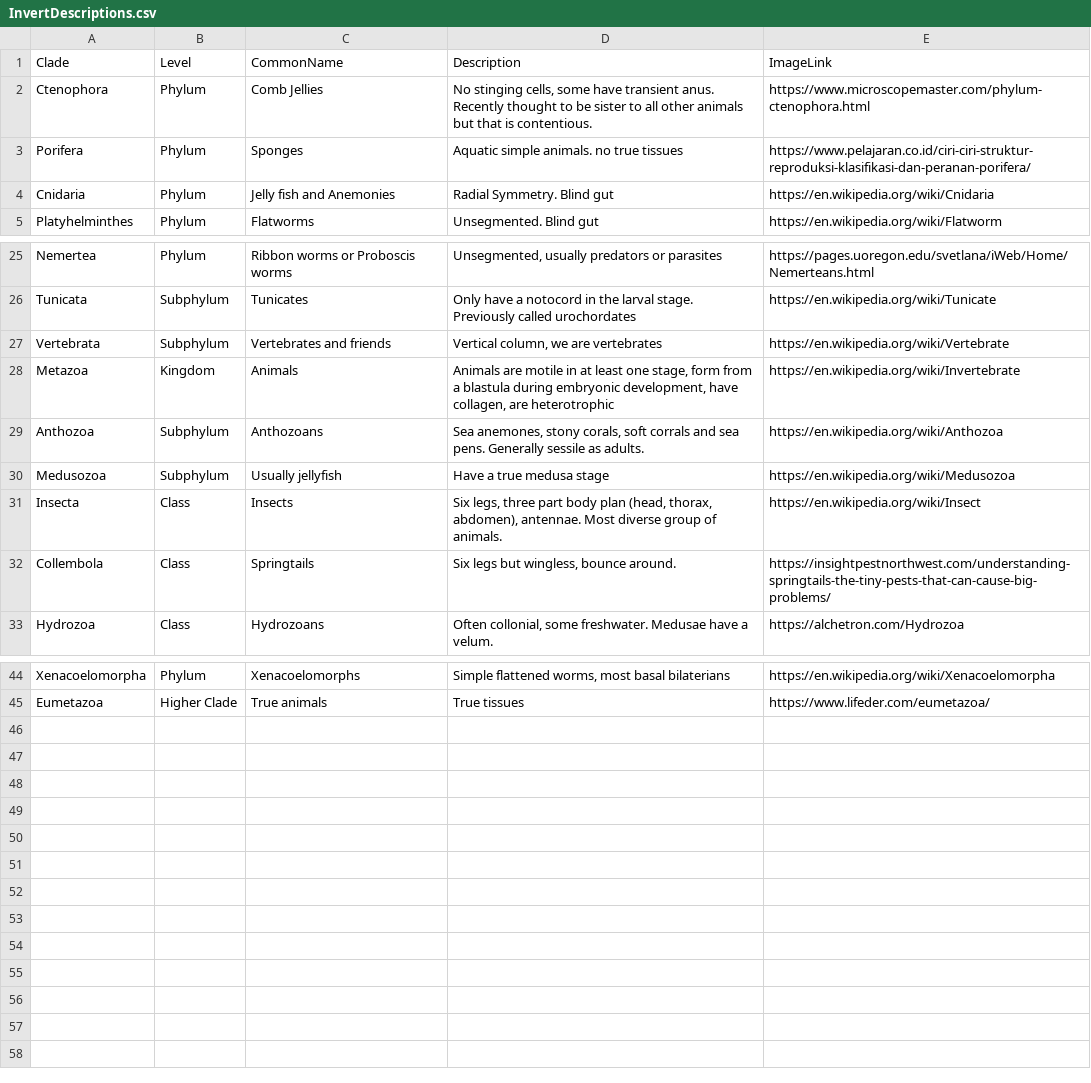
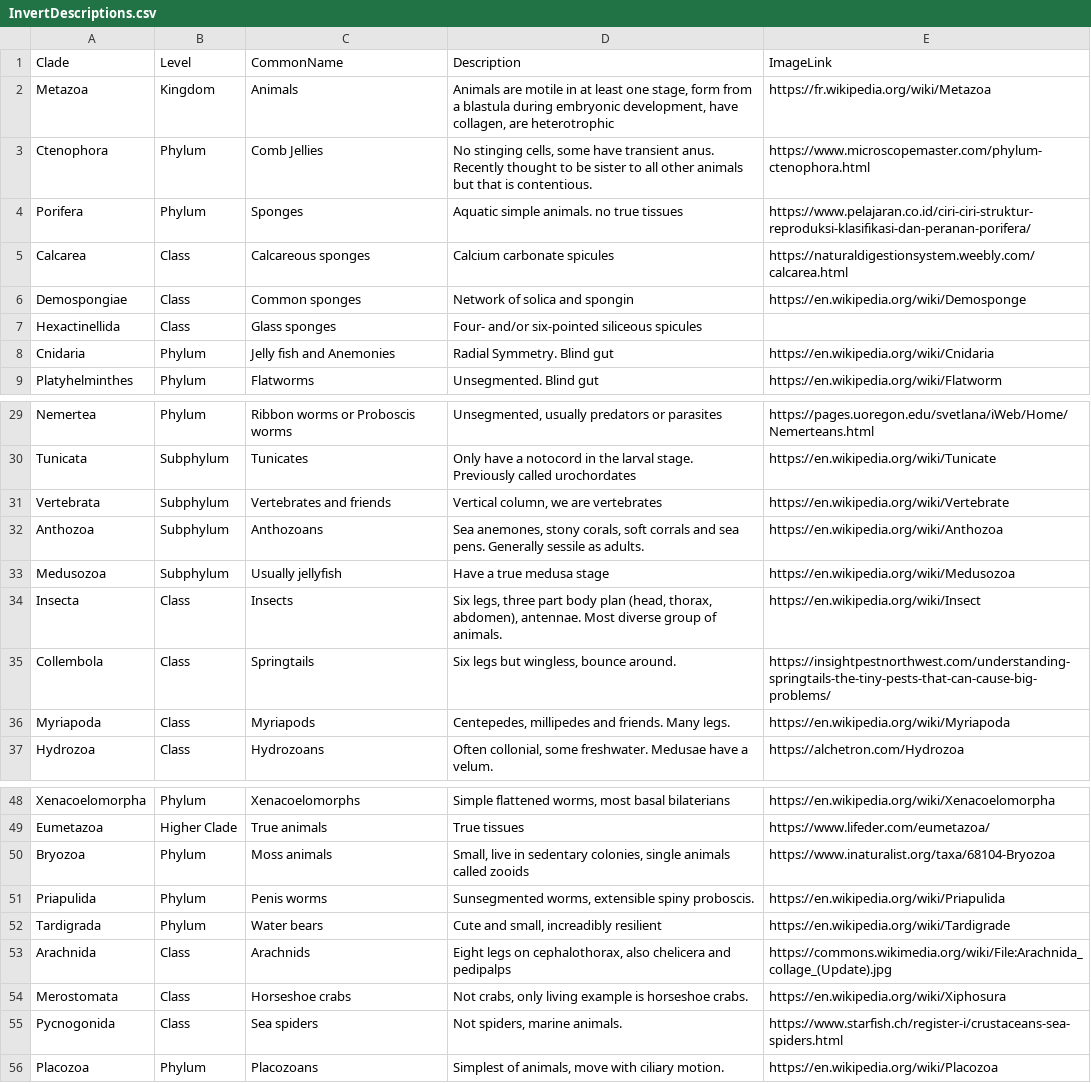
Before and after one commit to kphudson13/AnimalTreeApp, a CSV file: AnimalTreeApp/InvertDescriptions.csv, drawn as a sheet; only a part is shown, gaps mark what is left out; the diff covers the shown part only.

Commit message:
Add clades, make plot hight dynamic

```diff
--- a/AnimalTreeApp/InvertDescriptions.csv
+++ b/AnimalTreeApp/InvertDescriptions.csv
@@ -1,4 +1,8 @@
 Clade,Level,CommonName,Description,ImageLink
+Metazoa,Kingdom,Animals,"Animals are motile in at least one stage, form from a blastula during embryonic development, have collagen, are heterotrophic",https://fr.wikipedia.org/wiki/Metazoa
 Ctenophora,Phylum,Comb Jellies,"No stinging cells, some have transient anus. Recently thought to be sister to all other animals but that is contentious.",https://www.microscopemaster.com/phylum-ctenophora.html
 Porifera,Phylum,Sponges,Aquatic simple animals. no true tissues,https://www.pelajaran.co.id/ciri-ciri-struktur-reproduksi-klasifikasi-dan-peranan-porifera/
+Calcarea,Class,Calcareous sponges,Calcium carbonate spicules,https://naturaldigestionsystem.weebly.com/calcarea.html
+Demospongiae,Class,Common sponges,Network of solica and spongin,https://en.wikipedia.org/wiki/Demosponge
+Hexactinellida,Class,Glass sponges,Four- and/or six-pointed siliceous spicules,
 Cnidaria,Phylum,Jelly fish and Anemonies ,Radial Symmetry. Blind gut,https://en.wikipedia.org/wiki/Cnidaria
@@ -27,3 +31,2 @@ Tunicata,Subphylum,Tunicates,Only have a notocord in the larval stage. Previousl
 Vertebrata,Subphylum,Vertebrates and friends,"Vertical column, we are vertebrates",https://en.wikipedia.org/wiki/Vertebrate
-Metazoa,Kingdom,Animals,"Animals are motile in at least one stage, form from a blastula during embryonic development, have collagen, are heterotrophic",https://en.wikipedia.org/wiki/Invertebrate
 Anthozoa,Subphylum,Anthozoans,"Sea anemones, stony corals, soft corrals and sea pens. Generally sessile as adults. ",https://en.wikipedia.org/wiki/Anthozoa
@@ -32,2 +35,3 @@ Insecta,Class,Insects,"Six legs, three part body plan (head, thorax, abdomen), a
 Collembola,Class,Springtails,"Six legs but wingless, bounce around. ",https://insightpestnorthwest.com/understanding-springtails-the-tiny-pests-that-can-cause-big-problems/
+Myriapoda,Class,Myriapods,"Centepedes, millipedes and friends. Many legs.",https://en.wikipedia.org/wiki/Myriapoda
 Hydrozoa,Class,Hydrozoans,"Often collonial, some freshwater. Medusae have a velum.",https://alchetron.com/Hydrozoa
@@ -45 +49,8 @@ Xenacoelomorpha,Phylum,Xenacoelomorphs,"Simple flattened worms, most basal bilat
 Eumetazoa,Higher Clade,True animals,True tissues,https://www.lifeder.com/eumetazoa/
+Bryozoa ,Phylum,Moss animals,"Small, live in sedentary colonies, single animals called zooids ",https://www.inaturalist.org/taxa/68104-Bryozoa
+Priapulida,Phylum,Penis worms,"Sunsegmented worms, extensible spiny proboscis.",https://en.wikipedia.org/wiki/Priapulida
+Tardigrada,Phylum,Water bears,"Cute and small, increadibly resilient",https://en.wikipedia.org/wiki/Tardigrade
+Arachnida,Class,Arachnids,"Eight legs on cephalothorax, also chelicera and pedipalps",https://commons.wikimedia.org/wiki/File:Arachnida_collage_(Update).jpg
+Merostomata,Class,Horseshoe crabs,"Not crabs, only living example is horseshoe crabs.",https://en.wikipedia.org/wiki/Xiphosura
+Pycnogonida,Class,Sea spiders,"Not spiders, marine animals. ",https://www.starfish.ch/register-i/crustaceans-sea-spiders.html
+Placozoa,Phylum,Placozoans,"Simplest of animals, move with ciliary motion. ",https://en.wikipedia.org/wiki/Placozoa
```
Also changed, not shown: 1 edited cell elsewhere in this file, 18 other files.
